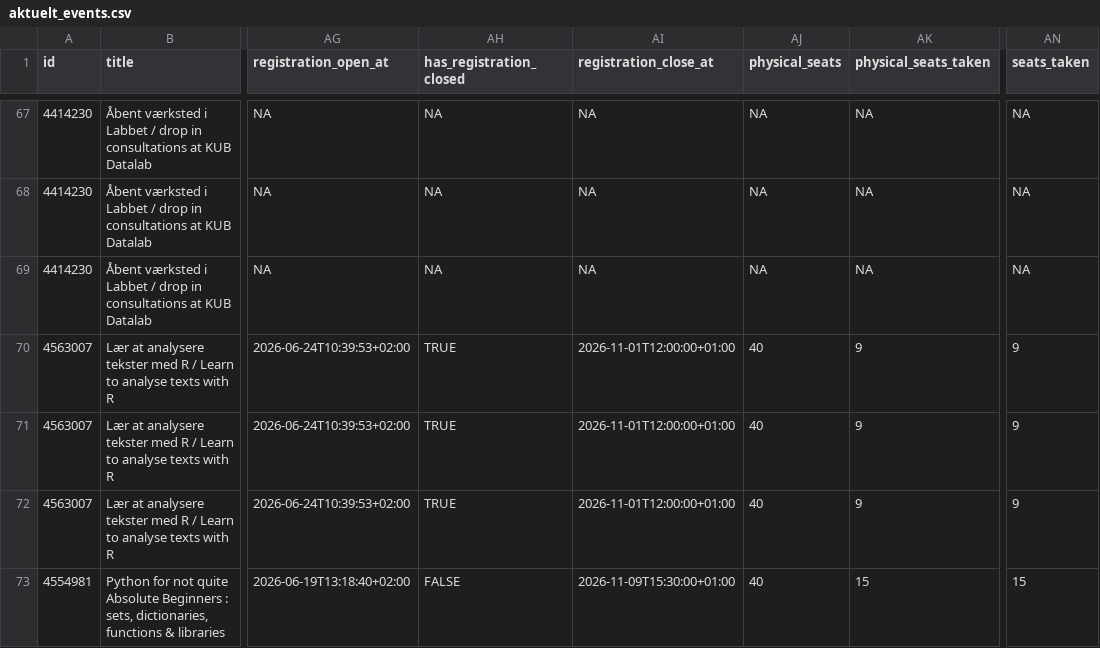
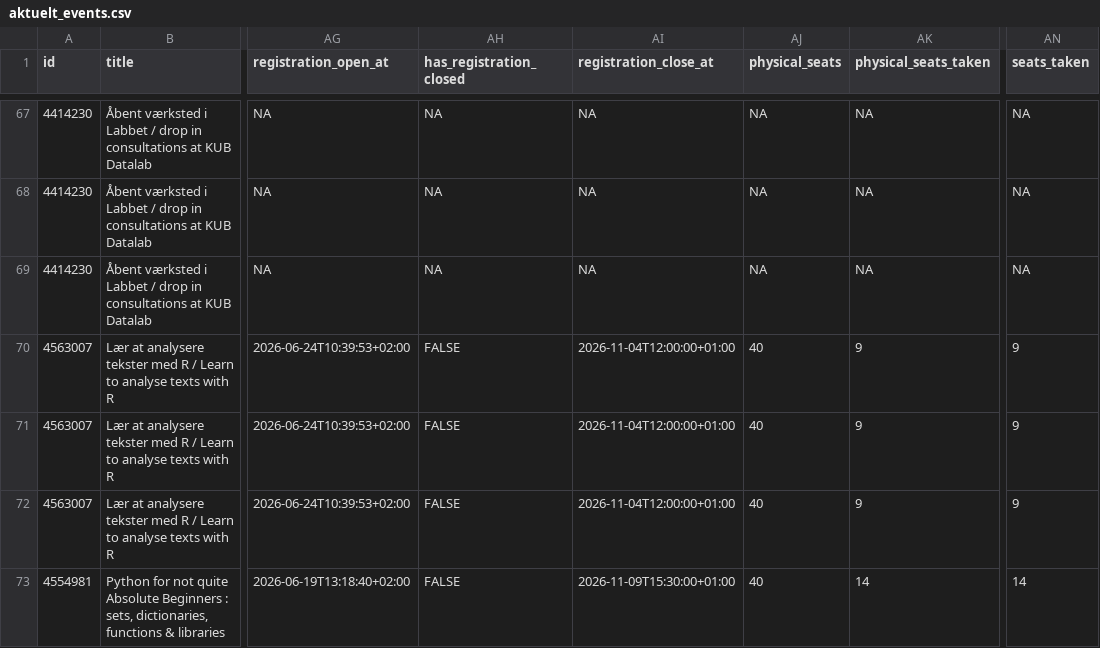
Before and after one commit to KUBDatalab/tal-og-data, a CSV file: data/event_data/aktuelt_events.csv, drawn as a sheet; only a part is shown, gaps mark what is left out; the diff covers the shown part only; the diff names each change by its address in the sheet, - before the commit and + after, or states it on an @@ line.

```diff
--- a/data/event_data/aktuelt_events.csv
+++ b/data/event_data/aktuelt_events.csv
-AH70:AH72 (has_registration_closed): TRUE
+AH70:AH72 (has_registration_closed): FALSE
-AI70:AI72 (registration_close_at): 2026-11-01T12:00:00+01:00
+AI70:AI72 (registration_close_at): 2026-11-04T12:00:00+01:00
-AK73 (physical_seats_taken): 15
+AK73 (physical_seats_taken): 14
-AN73 (seats_taken): 15
+AN73 (seats_taken): 14
```
Also changed, not shown: 19 edited cells elsewhere in this file, data/event_data/all_event_details.csv, data/event_data/current_events_details.csv, 3 other files.
